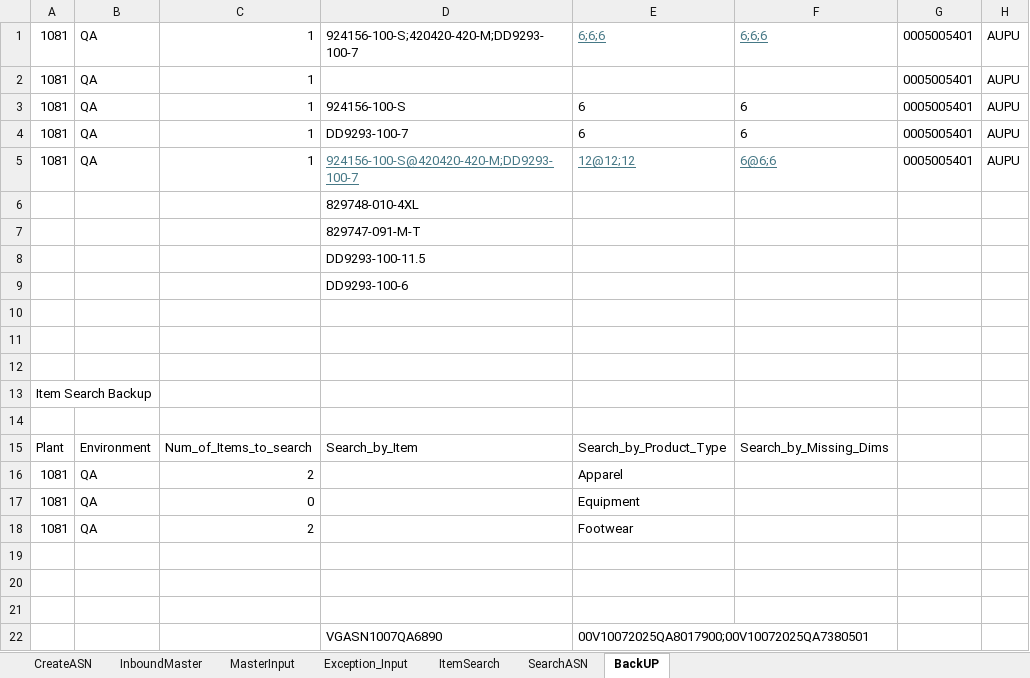
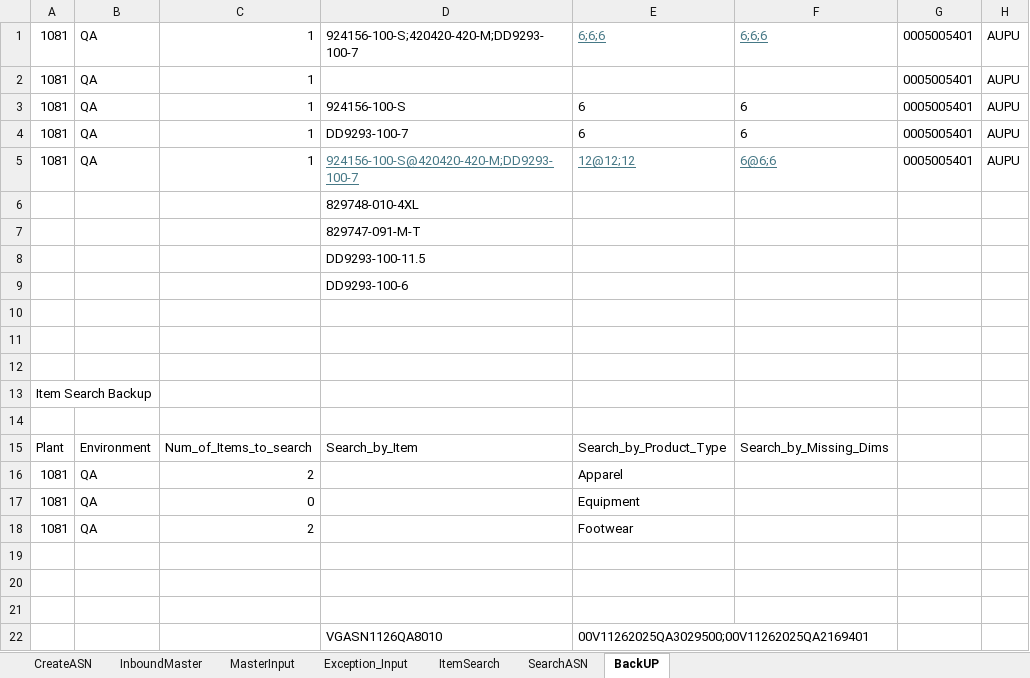
Before and after one commit to Vino0585/Nike, an Excel workbook: J30/Input_files/WorkSheet.xlsx, sheet BackUP, drawn as a sheet; values as stored, in another font and other column widths than the file's, no borders; removed rows and columns are numbered as before the commit, all else as after; the diff names each change by its address in the sheet, - before the commit and + after, or states it on an @@ line.

```diff
--- a/J30/Input_files/WorkSheet.xlsx (sheet BackUP)
+++ b/J30/Input_files/WorkSheet.xlsx (sheet BackUP)
-row 22:  |  |  | VGASN1007QA6890 | 00V10072025QA8017900;00V10072025QA7380501
+row 22:  |  |  | VGASN1126QA8010 | 00V11262025QA3029500;00V11262025QA2169401
```
Also changed, not shown: sheet InboundMaster, sheet Exception_Input, sheet MasterInput, J30/Input_files/Inventory_Worksheet.xlsx, J30/Output_files/MHE_Journal_Inbound_results.xlsx, 9 other files.
